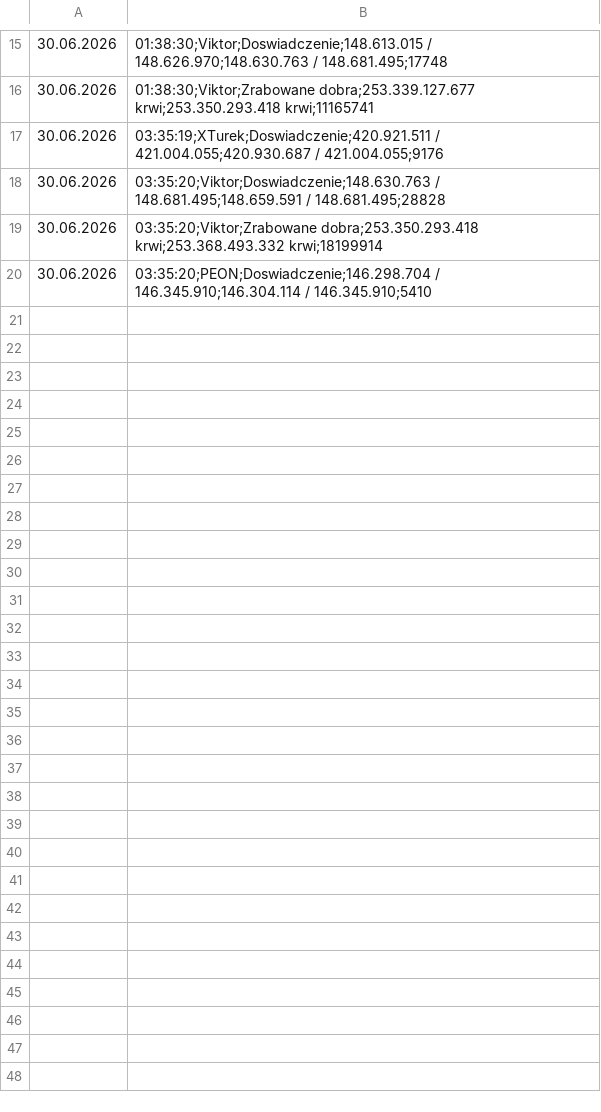
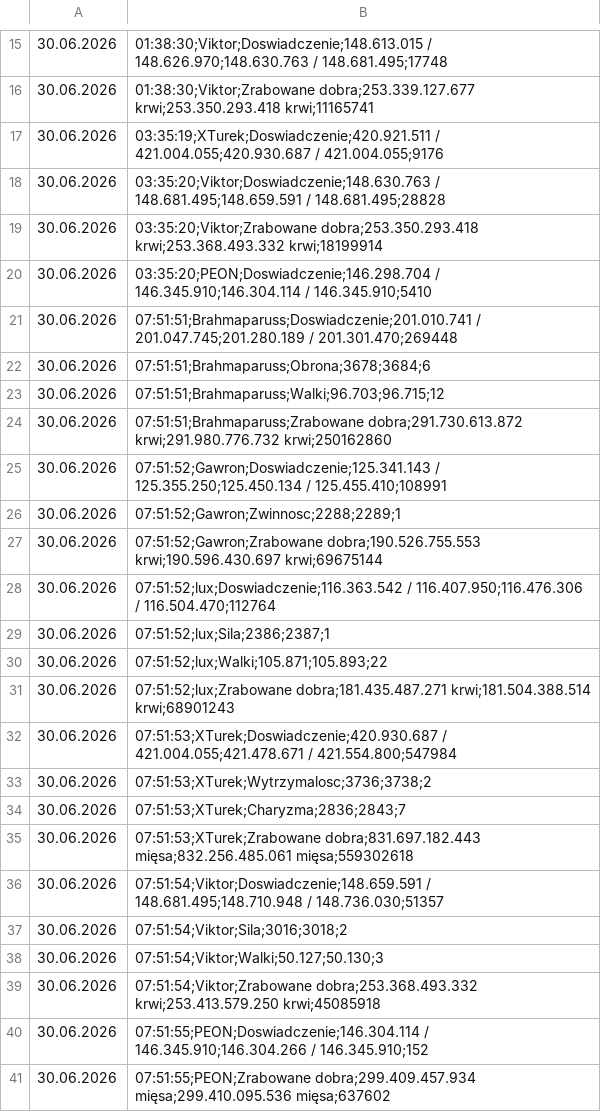
Before and after one commit to statystyki-bf/SledzikBitefight, a CSV file: Raport_Bitefight_30.06.2026.csv, drawn as a sheet; only a part is shown, gaps mark what is left out.

```diff
--- a/Raport_Bitefight_30.06.2026.csv
+++ b/Raport_Bitefight_30.06.2026.csv
@@ -20 +20,22 @@
 30.06.2026, 03:35:20;PEON;Doswiadczenie;146.298.704 / 146.345.910;146.304.114 / 146.345.910;5410
+30.06.2026, 07:51:51;Brahmaparuss;Doswiadczenie;201.010.741 / 201.047.745;201.280.189 / 201.301.470;269448
+30.06.2026, 07:51:51;Brahmaparuss;Obrona;3678;3684;6
+30.06.2026, 07:51:51;Brahmaparuss;Walki;96.703;96.715;12
+30.06.2026, 07:51:51;Brahmaparuss;Zrabowane dobra;291.730.613.872 krwi;291.980.776.732 krwi;250162860
+30.06.2026, 07:51:52;Gawron;Doswiadczenie;125.341.143 / 125.355.250;125.450.134 / 125.455.410;108991
+30.06.2026, 07:51:52;Gawron;Zwinnosc;2288;2289;1
+30.06.2026, 07:51:52;Gawron;Zrabowane dobra;190.526.755.553 krwi;190.596.430.697 krwi;69675144
+30.06.2026, 07:51:52;lux;Doswiadczenie;116.363.542 / 116.407.950;116.476.306 / 116.504.470;112764
+30.06.2026, 07:51:52;lux;Sila;2386;2387;1
+30.06.2026, 07:51:52;lux;Walki;105.871;105.893;22
+30.06.2026, 07:51:52;lux;Zrabowane dobra;181.435.487.271 krwi;181.504.388.514 krwi;68901243
+30.06.2026, 07:51:53;XTurek;Doswiadczenie;420.930.687 / 421.004.055;421.478.671 / 421.554.800;547984
+30.06.2026, 07:51:53;XTurek;Wytrzymalosc;3736;3738;2
+30.06.2026, 07:51:53;XTurek;Charyzma;2836;2843;7
+30.06.2026, 07:51:53;XTurek;Zrabowane dobra;831.697.182.443 mięsa;832.256.485.061 mięsa;559302618
+30.06.2026, 07:51:54;Viktor;Doswiadczenie;148.659.591 / 148.681.495;148.710.948 / 148.736.030;51357
+30.06.2026, 07:51:54;Viktor;Sila;3016;3018;2
+30.06.2026, 07:51:54;Viktor;Walki;50.127;50.130;3
+30.06.2026, 07:51:54;Viktor;Zrabowane dobra;253.368.493.332 krwi;253.413.579.250 krwi;45085918
+30.06.2026, 07:51:55;PEON;Doswiadczenie;146.304.114 / 146.345.910;146.304.266 / 146.345.910;152
+30.06.2026, 07:51:55;PEON;Zrabowane dobra;299.409.457.934 mięsa;299.410.095.536 mięsa;637602
```
Also changed, not shown: 1 other file.
